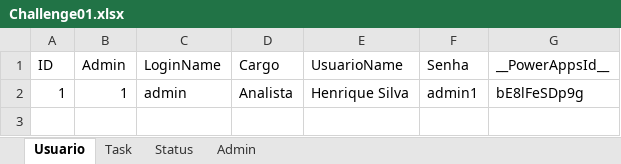
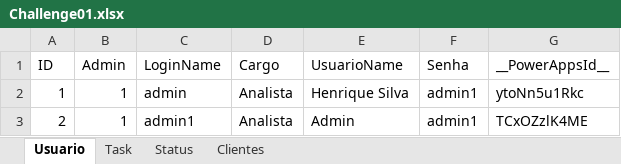
Before and after one commit to HenriqueCsar/Power-Platform, an Excel workbook: PowerAppsChallenges/Challenge01/Challenge01.xlsx, sheet Usuario, drawn as a sheet; values as stored, in another font and other column widths than the file's, no borders; table styles not drawn; the diff names each change by its address in the sheet, - before the commit and + after, or states it on an @@ line.

Commit message:
Update LAB-PowerApps V20230117

```diff
--- a/PowerAppsChallenges/Challenge01/Challenge01.xlsx (sheet Usuario)
+++ b/PowerAppsChallenges/Challenge01/Challenge01.xlsx (sheet Usuario)
-sheet tab: Admin
+sheet tab: Clientes
-G2 (__PowerAppsId__): bE8lFeSDp9g
+G2 (__PowerAppsId__): ytoNn5u1Rkc
+row 3: 2 | 1 | admin1 | Analista | Admin | admin1 | TCxOZzlK4ME
```
Also changed, not shown: sheet Task, sheet Clientes, sheet Status, 1 other file.
